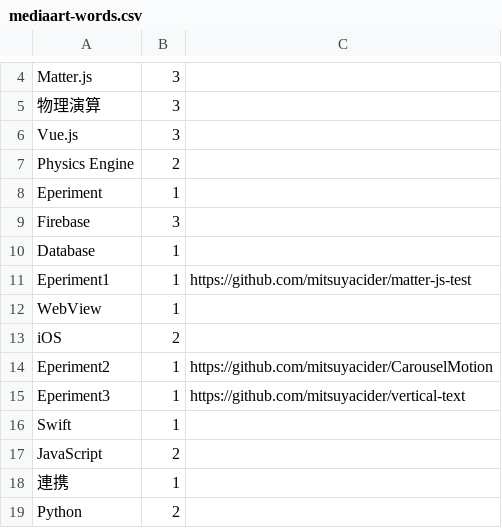
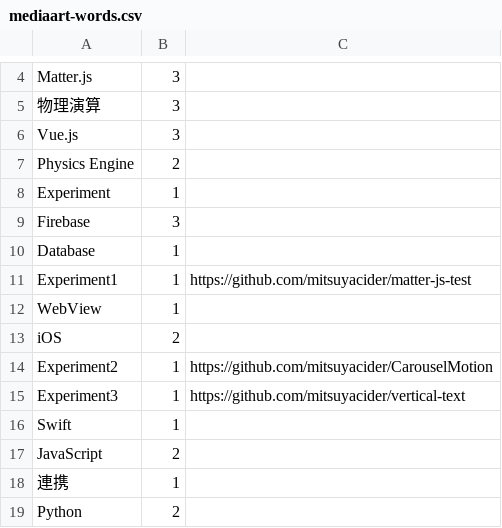
Before and after one commit to mitsuyacider/portfolio-2018, a CSV file: static/words/mediaart-words.csv, drawn as a sheet; only a part is shown, gaps mark what is left out.

```diff
--- a/static/words/mediaart-words.csv
+++ b/static/words/mediaart-words.csv
@@ -7,10 +7,10 @@ Vue.js,3,
 Physics Engine,2,
-Eperiment,1,
+Experiment,1,
 Firebase,3,
 Database,1,
-Eperiment1,1,https://github.com/mitsuyacider/matter-js-test
+Experiment1,1,https://github.com/mitsuyacider/matter-js-test
 WebView,1,
 iOS,2,
-Eperiment2,1,https://github.com/mitsuyacider/CarouselMotion
-Eperiment3,1,https://github.com/mitsuyacider/vertical-text
+Experiment2,1,https://github.com/mitsuyacider/CarouselMotion
+Experiment3,1,https://github.com/mitsuyacider/vertical-text
 Swift,1,
```
Also changed, not shown: 1 other file.
